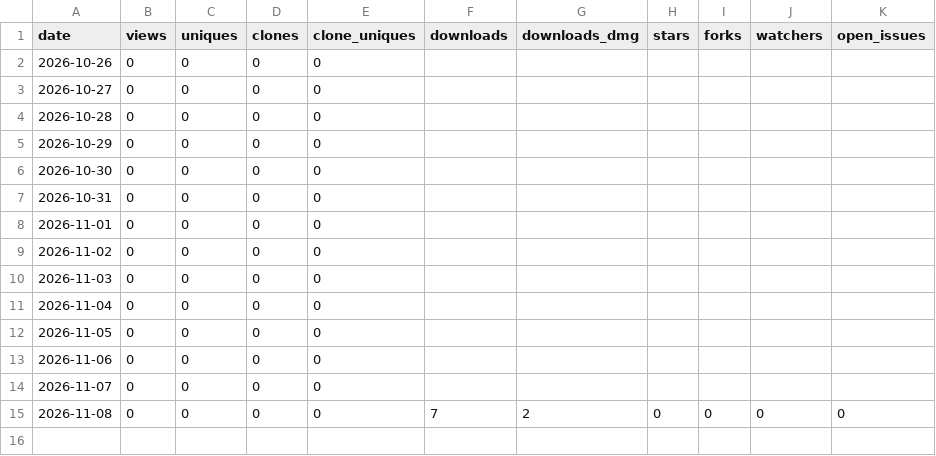
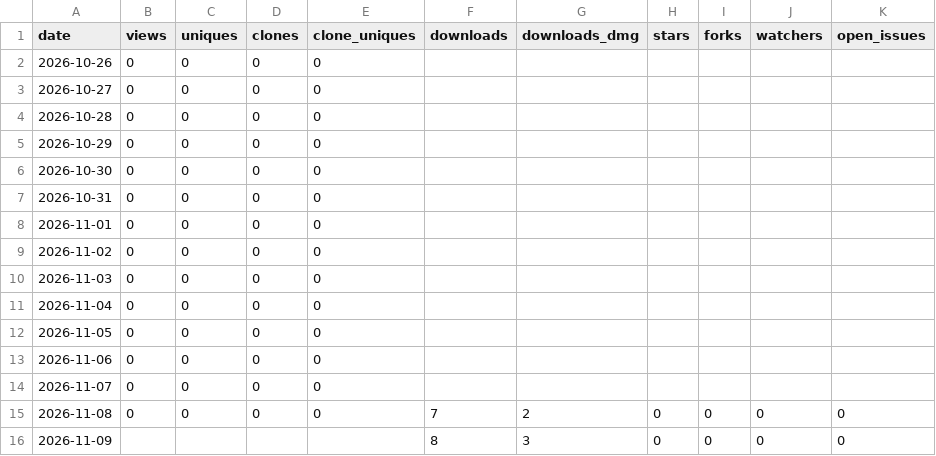
Before and after one commit to jovix0101/PriceBar, a CSV file: metrics/daily.csv, drawn as a sheet.

```diff
--- a/metrics/daily.csv
+++ b/metrics/daily.csv
@@ -15 +15,2 @@ date,views,uniques,clones,clone_uniques,downloads,downloads_dmg,stars,forks,watc
 2026-11-08,0,0,0,0,7,2,0,0,0,0
+2026-11-09,,,,,8,3,0,0,0,0
```
